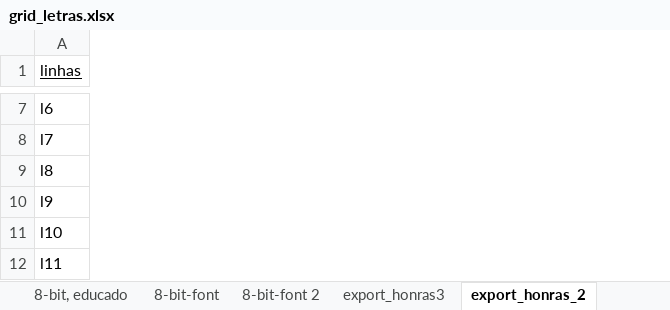
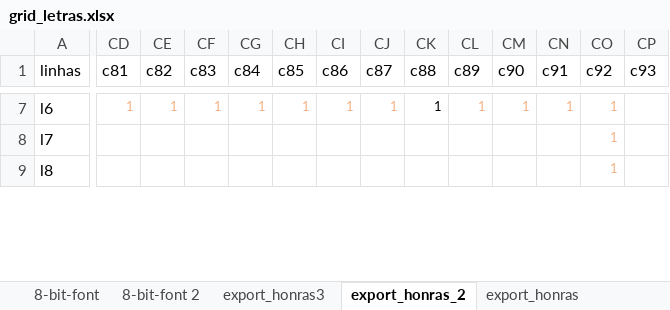
Before and after one commit to tchiluanda/garantias, an Excel workbook: R_prep_vis/grid_letras.xlsx, sheet export_honras_2, drawn as a sheet; only a part is shown, gaps mark what is left out; values as stored, in another font and other column widths than the file's, no borders; conditional formats not drawn; removed rows and columns are numbered as before the commit, all else as after; rows hold the shown columns only; the diff covers the shown part only; the diff names each change by its address in the sheet, - before the commit and + after, or states it on an @@ line.

```diff
--- a/R_prep_vis/grid_letras.xlsx (sheet export_honras_2)
+++ b/R_prep_vis/grid_letras.xlsx (sheet export_honras_2)
+column CD (c81), row 7: 1
+column CE (c82), row 7: 1
+column CF (c83), row 7: 1
+column CG (c84), row 7: 1
+column CH (c85), row 7: 1
+column CI (c86), row 7: 1
+column CJ (c87), row 7: 1
+column CK (c88), row 7: 1
+column CL (c89), row 7: 1
+column CM (c90), row 7: 1
+column CN (c91), row 7: 1
+column CO (c92), rows 7-9: all 1
+column CP (c93), empty
-A1 underline: on
+A1 underline: off
-row 10: l9
-row 11: l10
-row 12: l11
```
Also changed, not shown: 48 added rows, 29 removed rows, 3 added columns and 111 edited cells elsewhere in this sheet, sheet 8-bit, educado, other sheet tabs, 2 other files.
